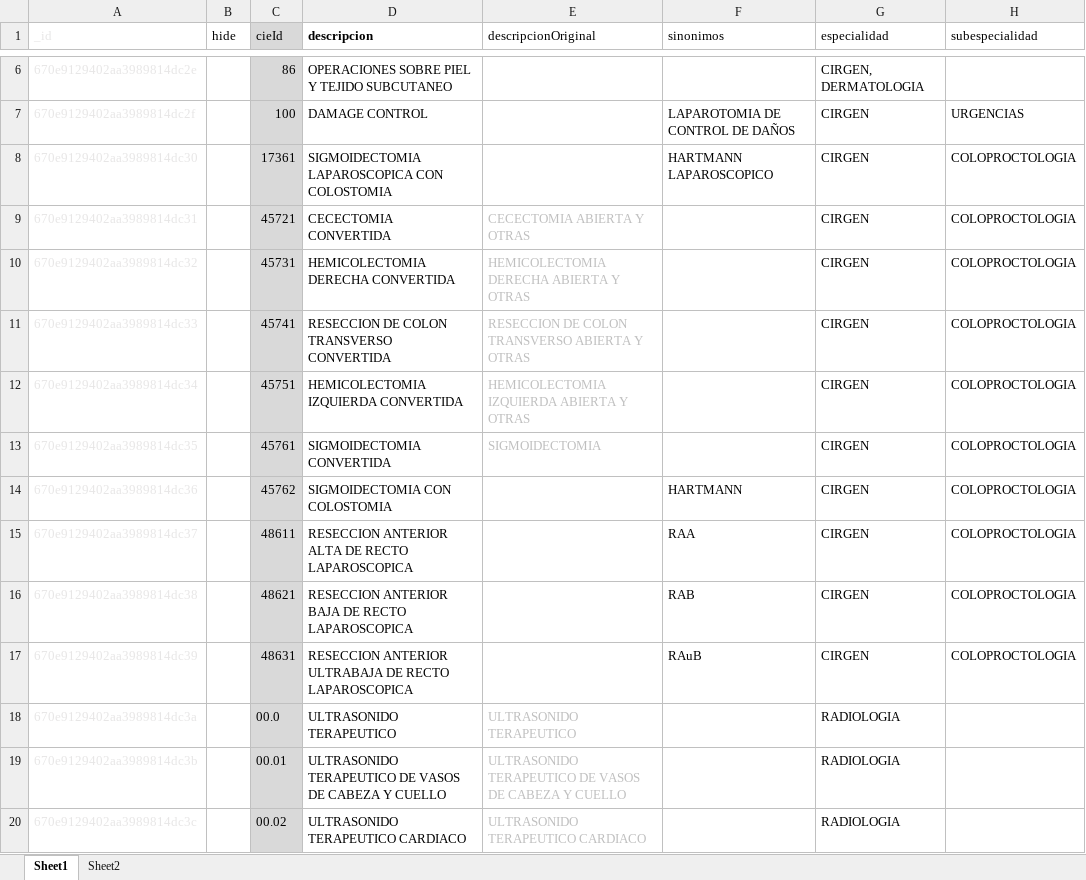
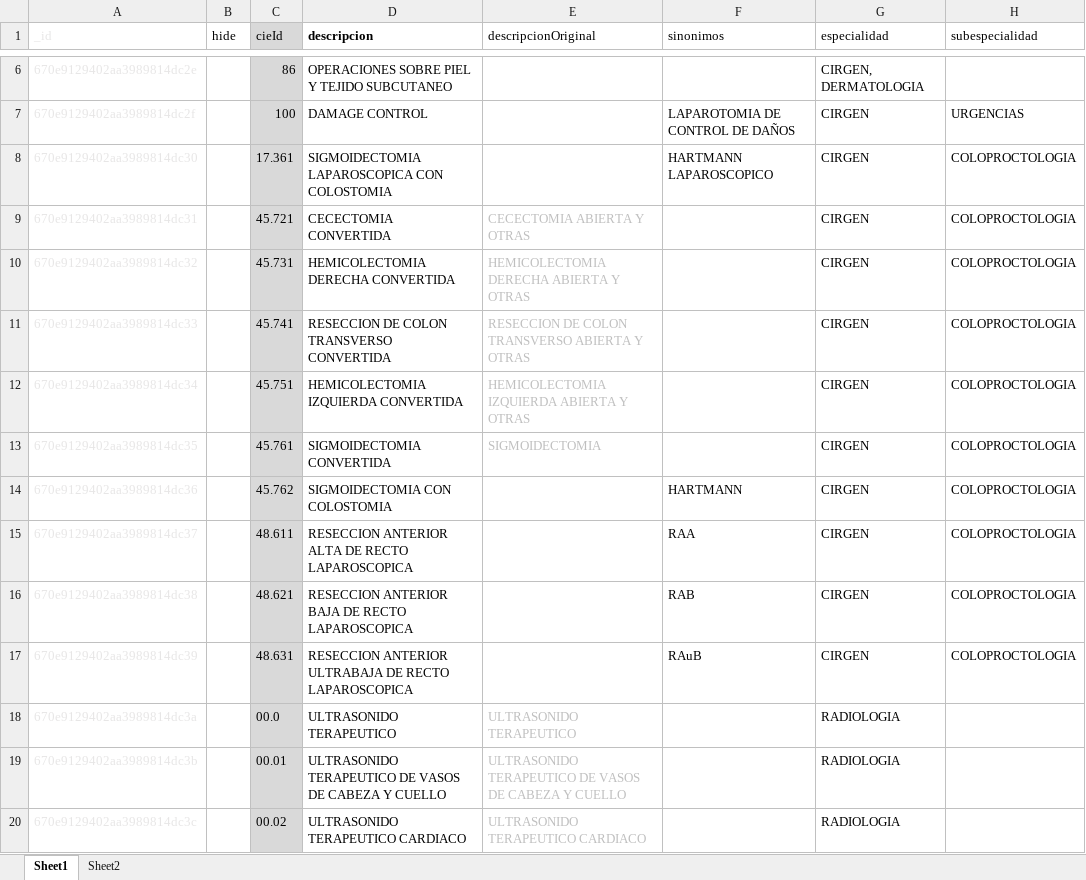
Before and after one commit to XusBadia/procedimientos-liraec, an Excel workbook: procedimientos_liraec.xlsx, sheet Sheet1, drawn as a sheet; only a part is shown, gaps mark what is left out; values as stored, in another font and other column widths than the file's, no borders; conditional formats and table styles not drawn; the diff names each change by its address in the sheet, - before the commit and + after, or states it on an @@ line.

Commit message:
Update procedimientos_liraec.xlsx

```diff
--- a/procedimientos_liraec.xlsx (sheet Sheet1)
+++ b/procedimientos_liraec.xlsx (sheet Sheet1)
-C8 (cieId): 17361
+C8 (cieId): 17.361
-C9 (cieId): 45721
+C9 (cieId): 45.721
-C10 (cieId): 45731
+C10 (cieId): 45.731
-C11 (cieId): 45741
+C11 (cieId): 45.741
-C12 (cieId): 45751
+C12 (cieId): 45.751
-C13 (cieId): 45761
+C13 (cieId): 45.761
-C14 (cieId): 45762
+C14 (cieId): 45.762
-C15 (cieId): 48611
+C15 (cieId): 48.611
-C16 (cieId): 48621
+C16 (cieId): 48.621
-C17 (cieId): 48631
+C17 (cieId): 48.631
```
